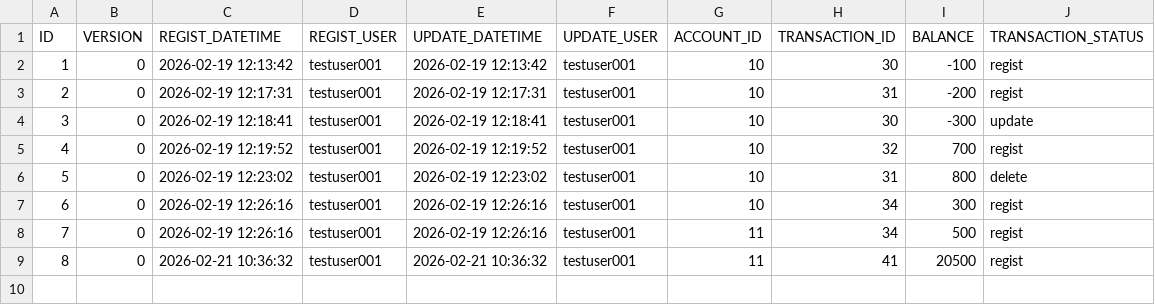
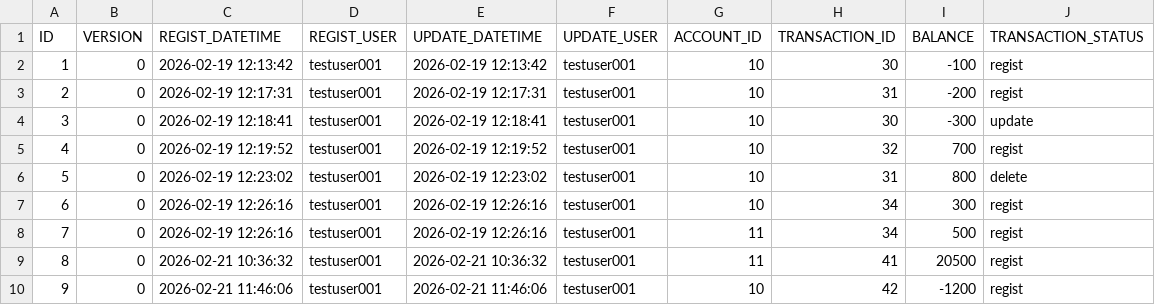
Before and after one commit to ProGTST/LifePlanApp, a CSV file: public/data/ACCOUNT_HISTORY.csv, drawn as a sheet; the diff names each change by its address in the sheet, - before the commit and + after, or states it on an @@ line.

```diff
--- a/public/data/ACCOUNT_HISTORY.csv
+++ b/public/data/ACCOUNT_HISTORY.csv
+row 10: 9 | 0 | 2026-02-21 11:46:06 | testuser001 | 2026-02-21 11:46:06 | testuser001 | 10 | 42 | -1200 | regist
```
Also changed, not shown: public/data/ACCOUNT.csv, public/data/TRANSACTION.csv, 11 other files.
